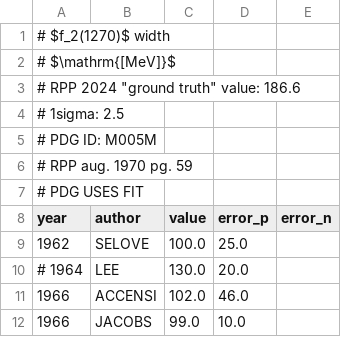
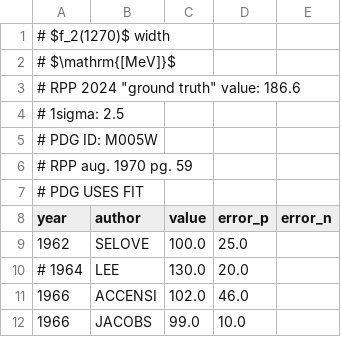
Before and after one commit to anthonyozerov/binomial, a CSV file: data/pdg1970/M005W.csv, drawn as a sheet; only a part is shown.

```diff
--- a/data/pdg1970/M005W.csv
+++ b/data/pdg1970/M005W.csv
@@ -4,3 +4,3 @@
 # 1sigma: 2.5
-# PDG ID: M005M
+# PDG ID: M005W
 # RPP aug. 1970 pg. 59
```
Also changed, not shown: data/pdg1970/M004W.csv, data/pdg1970/M023W.csv, 4 other files.
